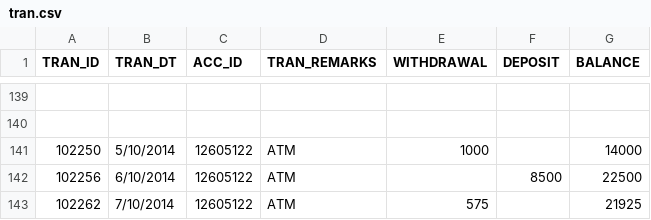
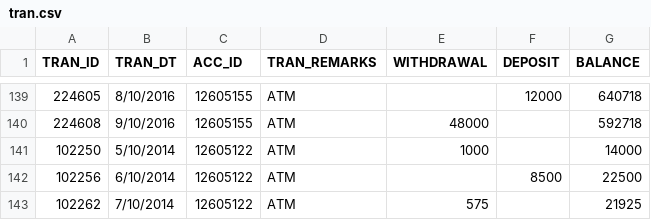
Before and after one commit to SamJake/AML_3, a CSV file: Data/tran.csv, drawn as a sheet; only a part is shown, gaps mark what is left out; the diff covers the shown part only; the diff names each change by its address in the sheet, - before the commit and + after, or states it on an @@ line.

```diff
--- a/Data/tran.csv
+++ b/Data/tran.csv
-row 139: (empty)
+row 139: 224605 | 8/10/2016 | 12605155 | ATM |  | 12000 | 640718
-row 140: (empty)
+row 140: 224608 | 9/10/2016 | 12605155 | ATM | 48000 |  | 592718
```
Also changed, not shown: 162 edited cells elsewhere in this file, 3 other files.
